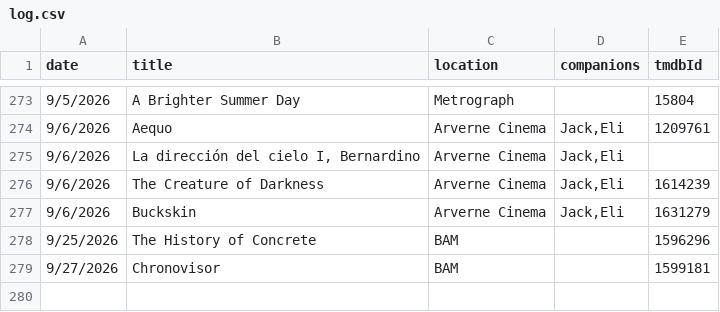
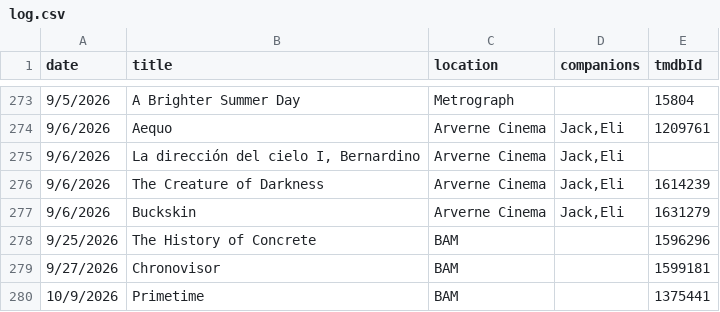
Before and after one commit to shreshthkhilani/s4s-filmstruck, a CSV file: data/log.csv, drawn as a sheet; only a part is shown, gaps mark what is left out; the diff names each change by its address in the sheet, - before the commit and + after, or states it on an @@ line.

```diff
--- a/data/log.csv
+++ b/data/log.csv
+row 280: 10/9/2026 | Primetime | BAM |  | 1375441
```
Also changed, not shown: data/films.csv, data/stats.csv.
